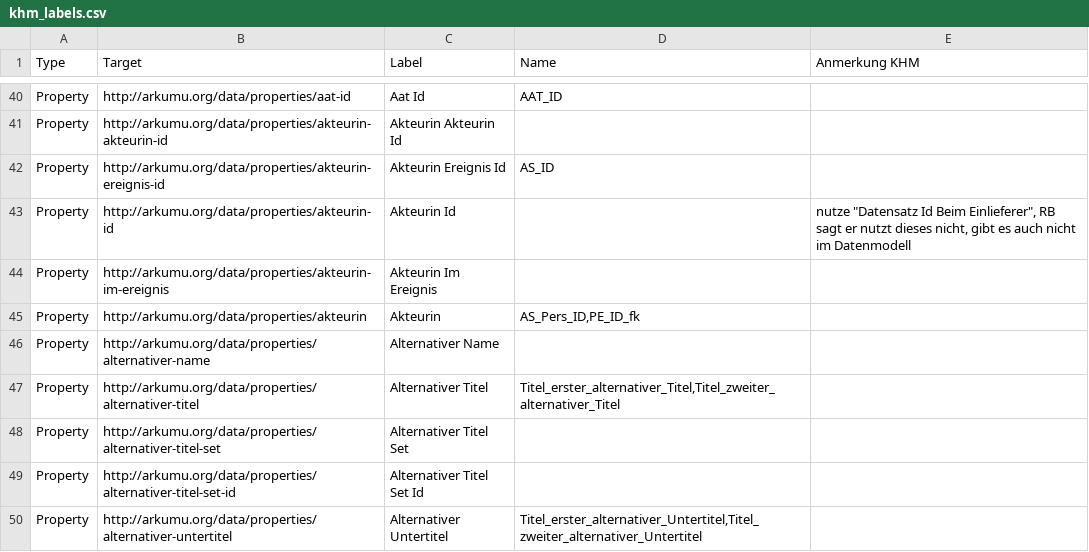
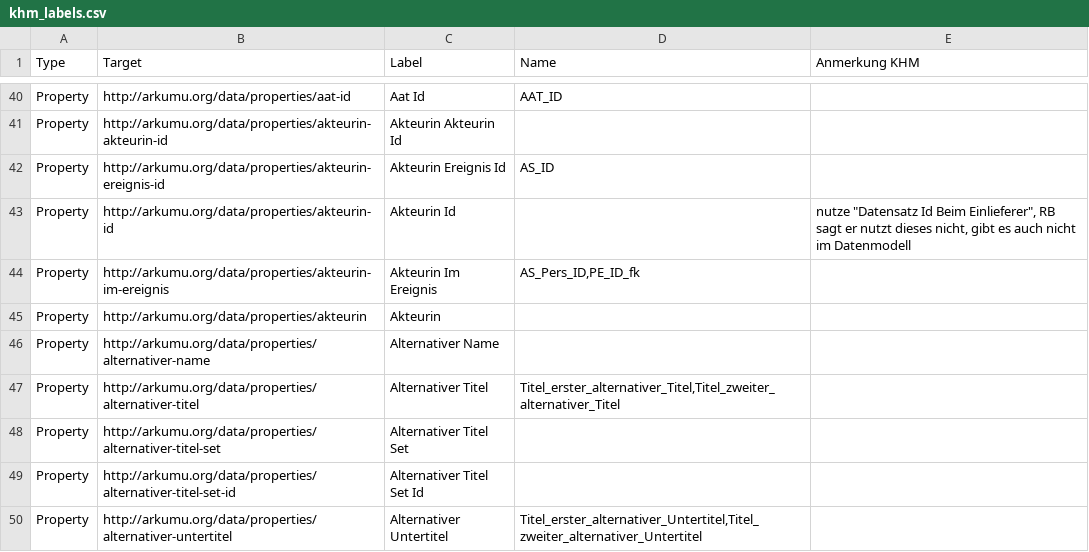
Before and after one commit to arkumu/arkumu-app, a CSV file: data/mappings/khm_labels.csv, drawn as a sheet; only a part is shown, gaps mark what is left out.

Commit message:
feat(catalog): align cross-table links for actors and digital objects

```diff
--- a/data/mappings/khm_labels.csv
+++ b/data/mappings/khm_labels.csv
@@ -43,4 +43,4 @@ Property,http://arkumu.org/data/properties/akteurin-ereignis-id,Akteurin Ereigni
 Property,http://arkumu.org/data/properties/akteurin-id,Akteurin Id,,"nutze ""Datensatz Id Beim Einlieferer"", RB sagt er nutzt dieses nicht, gibt es auch nicht im Datenmodell"
-Property,http://arkumu.org/data/properties/akteurin-im-ereignis,Akteurin Im Ereignis,
-Property,http://arkumu.org/data/properties/akteurin,Akteurin,"AS_Pers_ID,PE_ID_fk",
+Property,http://arkumu.org/data/properties/akteurin-im-ereignis,Akteurin Im Ereignis,"AS_Pers_ID,PE_ID_fk",
+Property,http://arkumu.org/data/properties/akteurin,Akteurin,
 Property,http://arkumu.org/data/properties/alternativer-name,Alternativer Name,,
```
Also changed, not shown: 5 other files.
